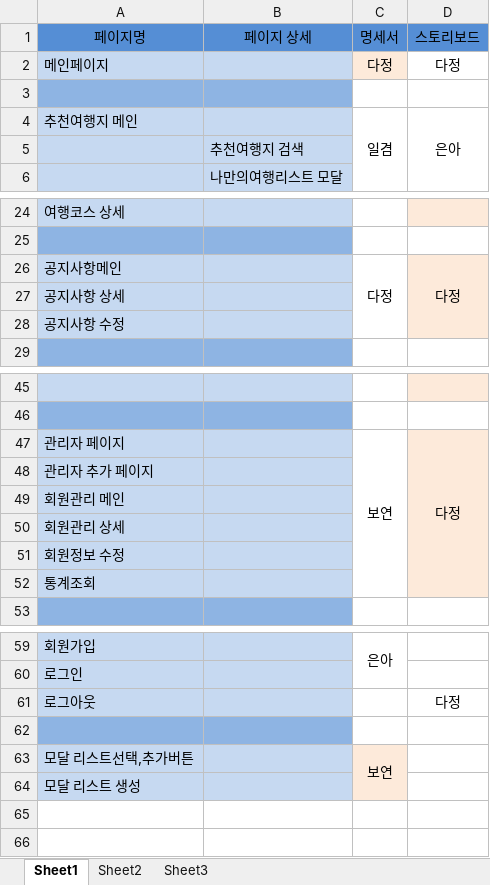
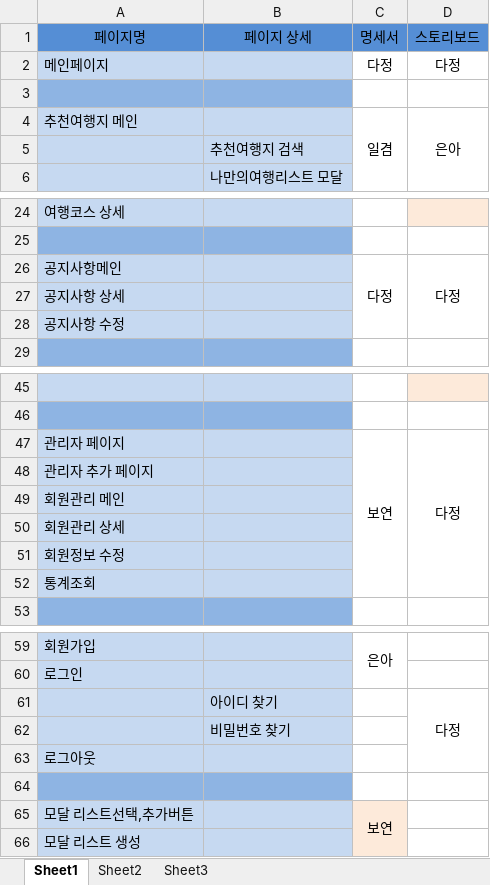
Before and after one commit to uckjae/2TeamFinal, an Excel workbook: doc/ToDo 관리.xlsx, sheet Sheet1, drawn as a sheet; only a part is shown, gaps mark what is left out; values as stored, in another font and other column widths than the file's, no borders; addresses are those after the commit; the diff names each change by its address in the sheet, - before the commit and + after, or states it on an @@ line.

Commit message:
Update ToDo 관리.xlsx

```diff
--- a/doc/ToDo 관리.xlsx (sheet Sheet1)
+++ b/doc/ToDo 관리.xlsx (sheet Sheet1)
-C2 fill: #FDEADA
+C2 fill: none
-D26:D28 fill: #FDEADA
+D26:D28 fill: none
-D47:D52 fill: #FDEADA
+D47:D52 fill: none
+row 61:  | 아이디 찾기 |  | 다정
+row 62:  | 비밀번호 찾기
-D63 (스토리보드): 다정
+D63 (스토리보드): (empty)
```
